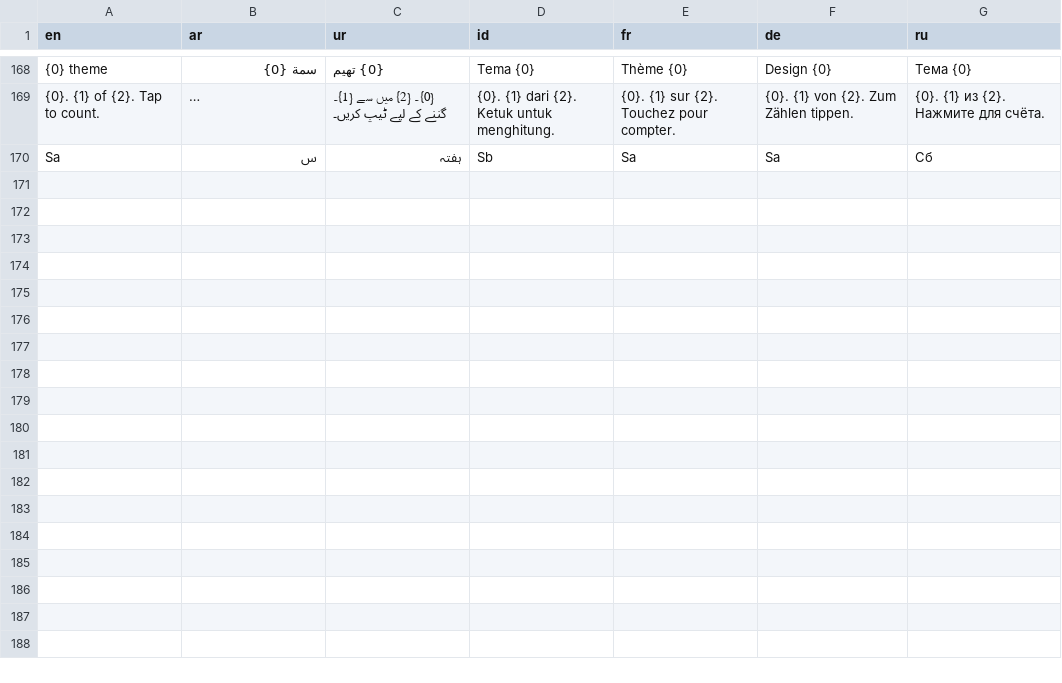
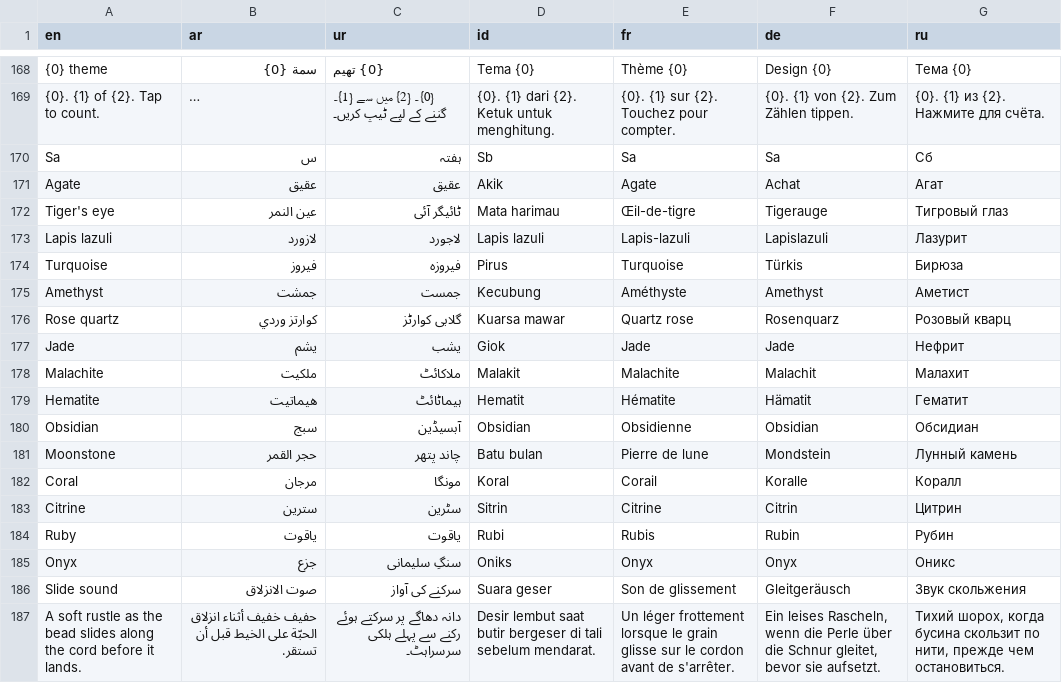
Before and after one commit to mrkriptoofficial-ops/kalemsel-backend-v2, a TSV file: tools/translations.tsv, drawn as a sheet; only a part is shown, gaps mark what is left out; long unchanged cells end in …; the diff names each change by its address in the sheet, - before the commit and + after, or states it on an @@ line.

```diff
--- a/tools/translations.tsv
+++ b/tools/translations.tsv
+row 171: Agate | عقيق | عقیق | Akik | Agate | Achat | Агат
+row 172: Tiger's eye | عين النمر | ٹائیگر آئی | Mata harimau | Œil-de-tigre | Tigerauge | Тигровый глаз
+row 173: Lapis lazuli | لازورد | لاجورد | Lapis lazuli | Lapis-lazuli | Lapislazuli | Лазурит
+row 174: Turquoise | فيروز | فیروزہ | Pirus | Turquoise | Türkis | Бирюза
+row 175: Amethyst | جمشت | جمست | Kecubung | Améthyste | Amethyst | Аметист
+row 176: Rose quartz | كوارتز وردي | گلابی کوارٹز | Kuarsa mawar | Quartz rose | Rosenquarz | Розовый кварц
+row 177: Jade | يشم | یشب | Giok | Jade | Jade | Нефрит
+row 178: Malachite | ملكيت | ملاکائٹ | Malakit | Malachite | Malachit | Малахит
+row 179: Hematite | هيماتيت | ہیماٹائٹ | Hematit | Hématite | Hämatit | Гематит
+row 180: Obsidian | سبج | آبسیڈین | Obsidian | Obsidienne | Obsidian | Обсидиан
+row 181: Moonstone | حجر القمر | چاند پتھر | Batu bulan | Pierre de lune | Mondstein | Лунный камень
+row 182: Coral | مرجان | مونگا | Koral | Corail | Koralle | Коралл
+row 183: Citrine | سترين | سٹرین | Sitrin | Citrine | Citrin | Цитрин
+row 184: Ruby | ياقوت | یاقوت | Rubi | Rubis | Rubin | Рубин
+row 185: Onyx | جزع | سنگِ سلیمانی | Oniks | Onyx | Onyx | Оникс
+row 186: Slide sound | صوت الانزلاق | سرکنے کی آواز | Suara geser | Son de glissement | Gleitgeräusch | Звук скольжения
+row 187: A soft rustle as the bead slides along the cord before it lands. | حفيف خفيف أثناء انزلاق الحبّة على الخيط قبل أن تستقر. | دانہ دھاگے پر سرکتے ہوئے رکنے سے پہلے ہلکی سرسراہٹ۔ | Desir lembut saat butir bergeser di tali sebelum mendarat. | Un léger frottement lorsque le grain glisse sur le cordon avant de s'arrêter. | Ein leises Rascheln, wenn die Perle über die Schnur gleitet, bevor sie aufsetzt. | Тихий шорох, когда бусина скользит по нити, прежде чем остановиться.
```
Also changed, not shown: 8 other files.
